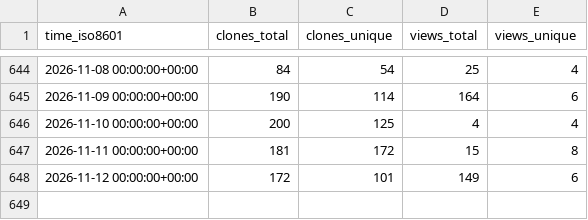
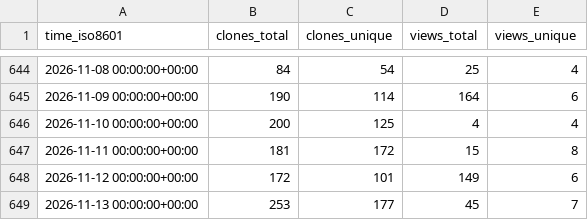
Before and after one commit to astro-informatics/s2fft, a CSV file: astro-informatics/s2fft/ghrs-data/views_clones_aggregate.csv, drawn as a sheet; only a part is shown, gaps mark what is left out.

```diff
--- a/astro-informatics/s2fft/ghrs-data/views_clones_aggregate.csv
+++ b/astro-informatics/s2fft/ghrs-data/views_clones_aggregate.csv
@@ -648 +648,2 @@ time_iso8601,clones_total,clones_unique,views_total,views_unique
 2026-11-12 00:00:00+00:00,172,101,149,6
+2026-11-13 00:00:00+00:00,253,177,45,7
```
Also changed, not shown: 1 other file.
